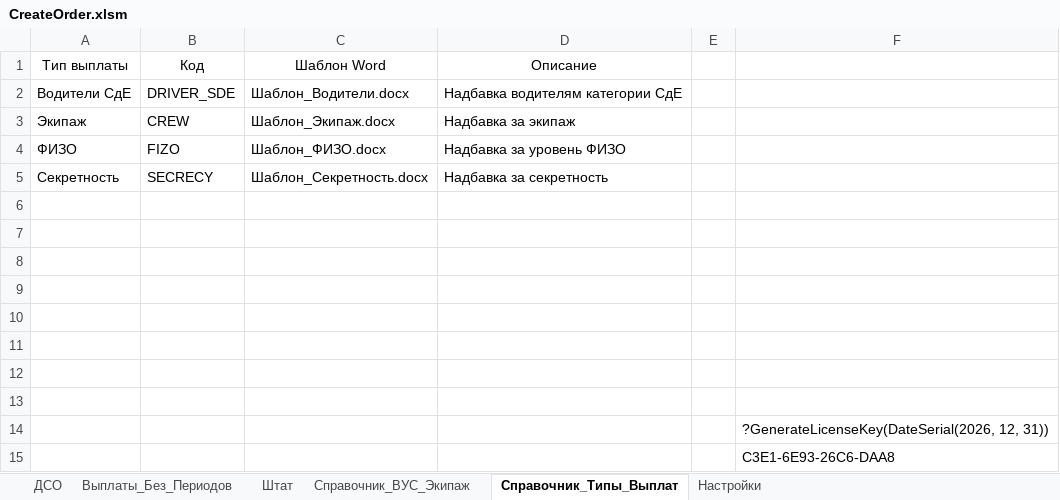
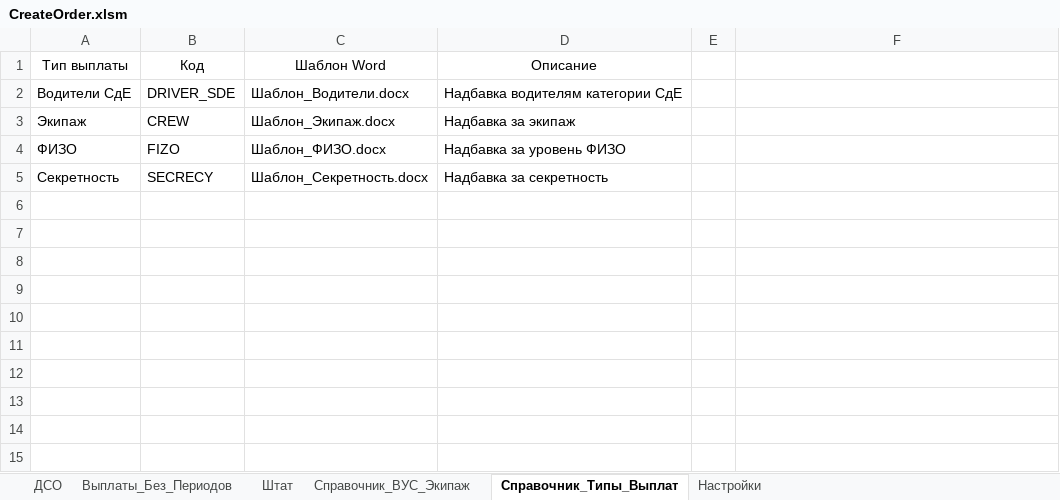
Before and after one commit to kerzhaev/CreateOrder, an Excel workbook: CreateOrder.xlsm, sheet Справочник_Типы_Выплат, drawn as a sheet; values as stored, in another font and other column widths than the file's, no borders; the diff names each change by its address in the sheet, - before the commit and + after, or states it on an @@ line.

```diff
--- a/CreateOrder.xlsm (sheet Справочник_Типы_Выплат)
+++ b/CreateOrder.xlsm (sheet Справочник_Типы_Выплат)
-row 6: (empty)
-row 7: (empty)
-row 8: (empty)
-row 9: (empty)
-row 10: (empty)
-row 11: (empty)
-row 12: (empty)
-row 13: (empty)
-row 14:  |  |  |  |  | ?GenerateLicenseKey(DateSerial(2026, 12, 31))
-row 15:  |  |  |  |  | C3E1-6E93-26C6-DAA8
```
Also changed, not shown: 10 other files.
